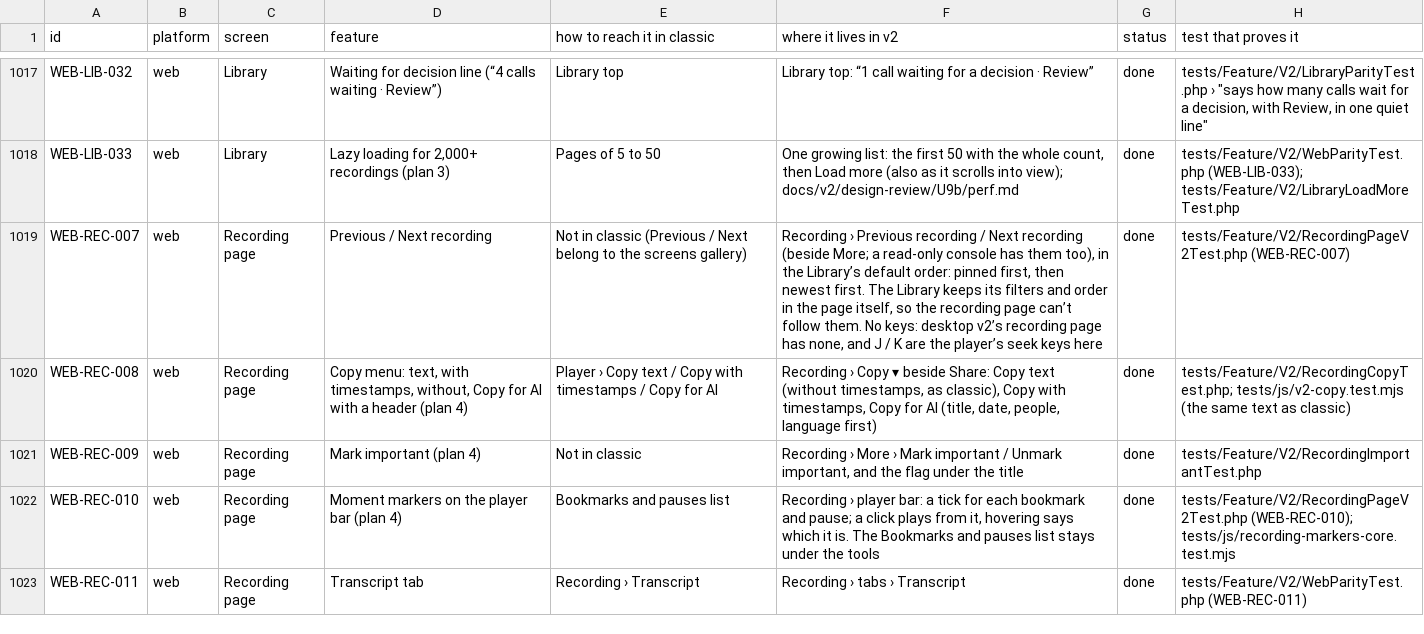
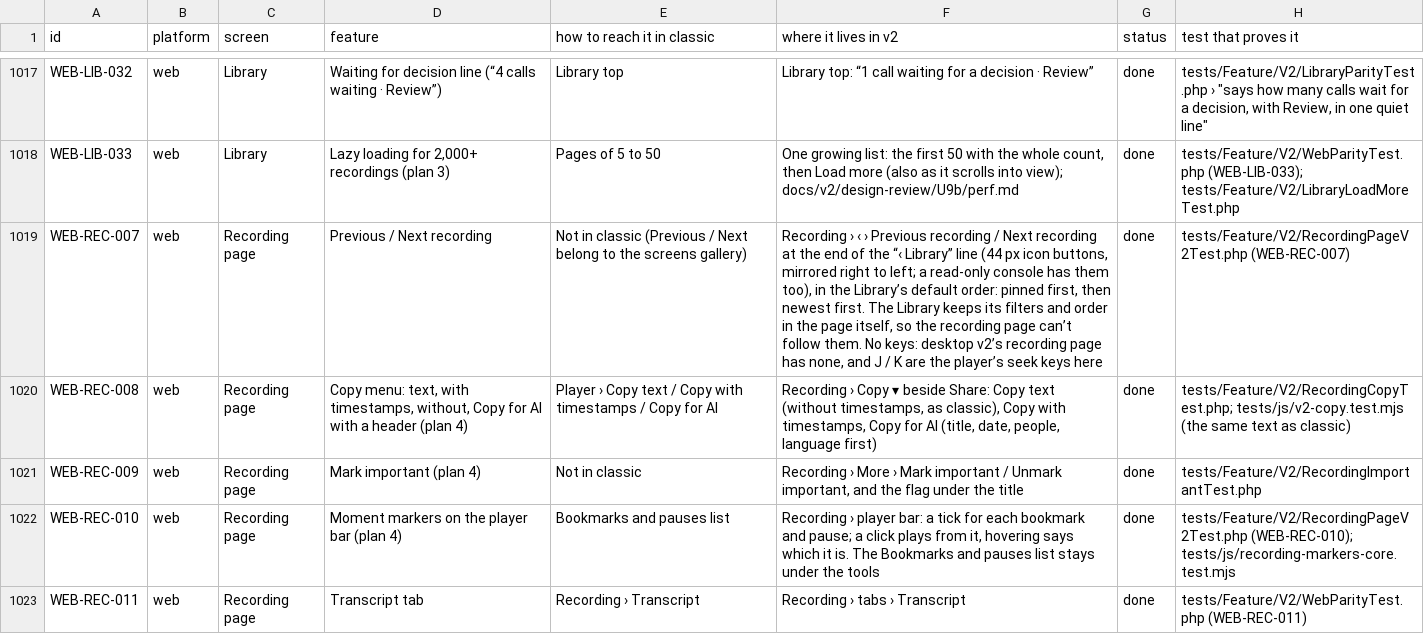
Before and after one commit to skillLeo/echo-ledger, a CSV file: docs/v2/audit/parity.csv, drawn as a sheet; only a part is shown, gaps mark what is left out; the diff names each change by its address in the sheet, - before the commit and + after, or states it on an @@ line.

Commit message:
Recording page: Previous / Next as two 44 px icon buttons at the end of the Library line, mirrored right to left, instead of a row under the actions

```diff
--- a/docs/v2/audit/parity.csv
+++ b/docs/v2/audit/parity.csv
-F1019 (where it lives in v2): Recording › Previous recording / Next recording (beside More; a read-only…
+F1019 (where it lives in v2): Recording › ‹ › Previous recording / Next recording at the end of the “‹ Library” line (44 px icon buttons, mirrored right to left; a read-only…
```
Also changed, not shown: 15 other files.
